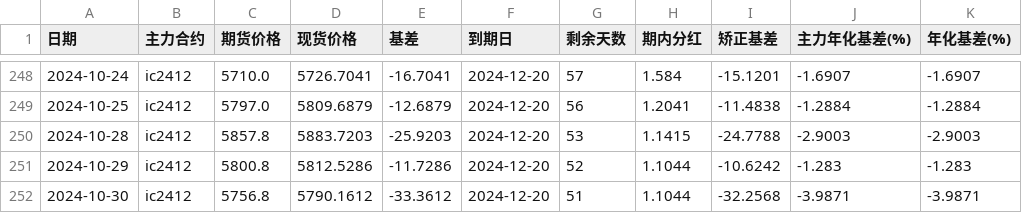
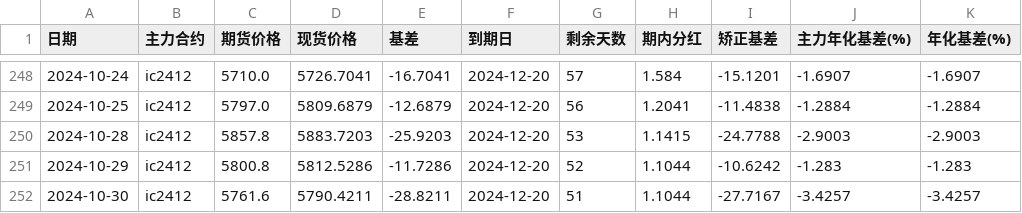
Before and after one commit to Euclid-Jie/quant_display, a CSV file: data/IC_data.csv, drawn as a sheet; only a part is shown, gaps mark what is left out.

```diff
--- a/data/IC_data.csv
+++ b/data/IC_data.csv
@@ -251,2 +251,2 @@
 2024-10-29,ic2412,5800.8,5812.5286,-11.7286,2024-12-20,52,1.1044,-10.6242,-1.283,-1.283
-2024-10-30,ic2412,5756.8,5790.1612,-33.3612,2024-12-20,51,1.1044,-32.2568,-3.9871,-3.9871
+2024-10-30,ic2412,5761.6,5790.4211,-28.8211,2024-12-20,51,1.1044,-27.7167,-3.4257,-3.4257
```
Also changed, not shown: data/IM_data.csv, 1 other file.
